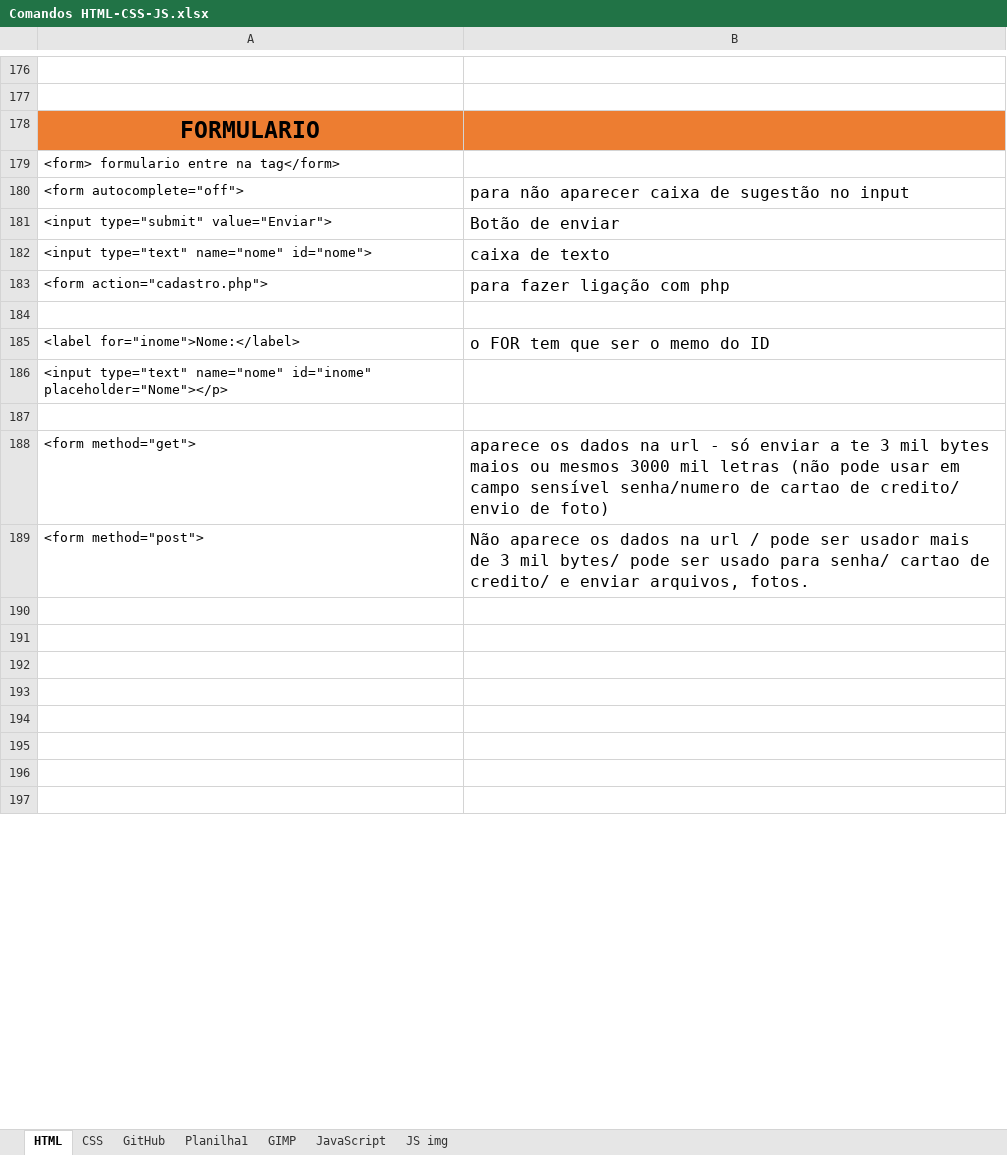
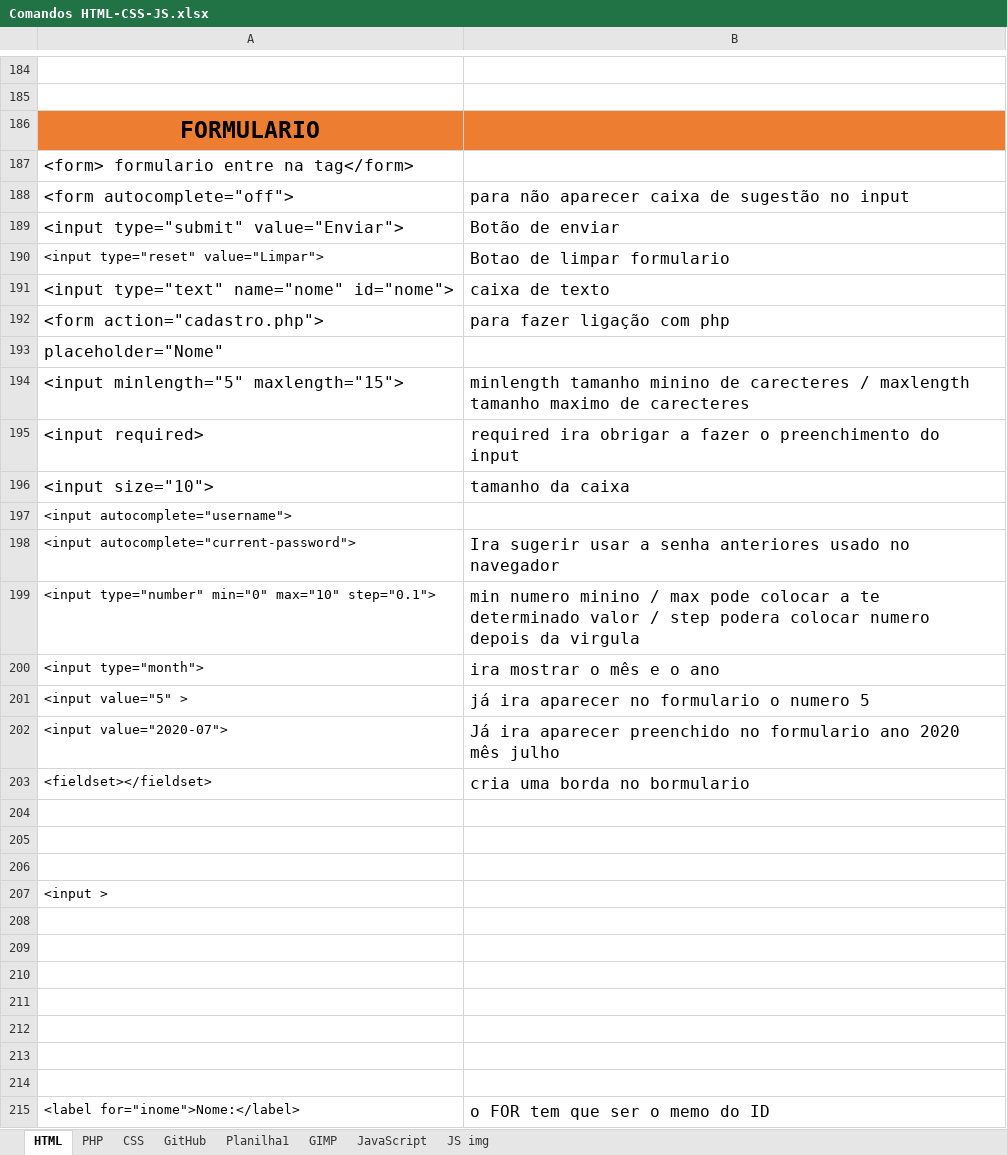
Before and after one commit to Falcaomil/Curso-em-video-HTML-CSS, an Excel workbook: Comandos HTML-CSS-JS.xlsx, sheet HTML, drawn as a sheet; only a part is shown, gaps mark what is left out; the shorter side is filled out with more unchanged rows; values as stored, in another font and other column widths than the file's, no borders; addresses are those after the commit; the diff covers the shown part only; the diff names each change by its address in the sheet, - before the commit and + after, or states it on an @@ line.

```diff
--- a/Comandos HTML-CSS-JS.xlsx (sheet HTML)
+++ b/Comandos HTML-CSS-JS.xlsx (sheet HTML)
+sheet tab: PHP
@@ A187:A189 text size: larger @@
+row 190: <input type="reset" value="Limpar"> | Botao de limpar formulario
@@ A191:A192 text size: larger @@
+row 193: placeholder="Nome"
+row 194: <input minlength="5" maxlength="15"> | minlength tamanho minino de carecteres / maxlength tamanho maximo de carecteres
+row 195: <input required> | required ira obrigar a fazer o preenchimento do input
+row 196: <input size="10"> | tamanho da caixa
+row 197: <input autocomplete="username">
+row 198: <input autocomplete="current-password"> | Ira sugerir usar a senha anteriores usado no navegador
+row 199: <input type="number" min="0" max="10" step="0.1"> | min numero minino / max pode colocar a te determinado valor / step podera colocar numero depois da virgula
+row 200: <input type="month"> | ira mostrar o mês e o ano
+row 201: <input value="5" > | já ira aparecer no formulario o numero 5
+row 202: <input value="2020-07"> | Já ira aparecer preenchido no formulario ano 2020 mês julho
+row 203: <fieldset></fieldset> | cria uma borda no bormulario
+row 204: (empty)
+row 205: (empty)
+row 206: (empty)
+row 207: <input >
+row 208: (empty)
+row 209: (empty)
+row 210: (empty)
+row 211: (empty)
+row 212: (empty)
+row 213: (empty)
```
Also changed, not shown: 8 added rows and 2 edited cells elsewhere in this sheet, sheet CSS, 4 other files.
